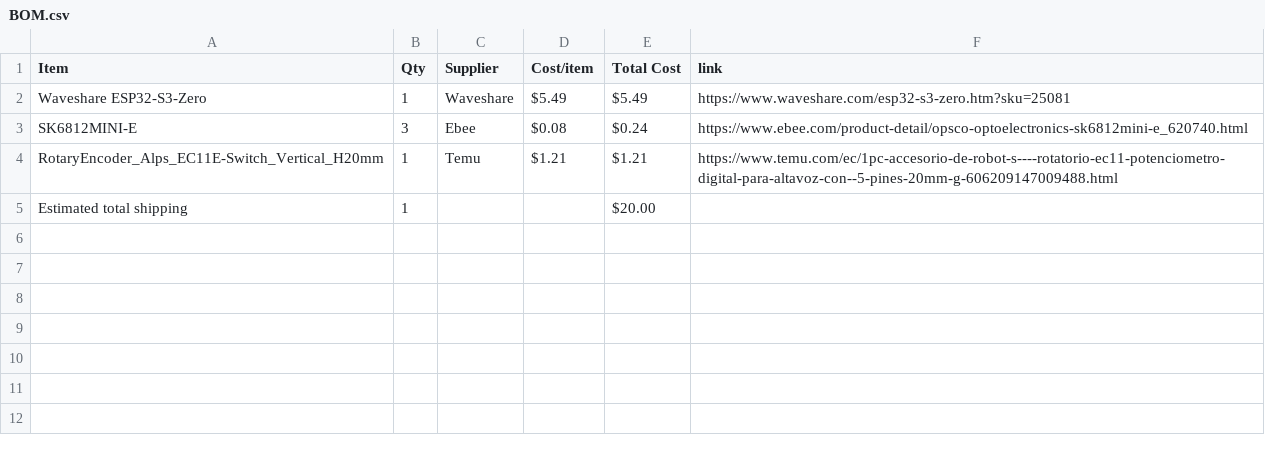
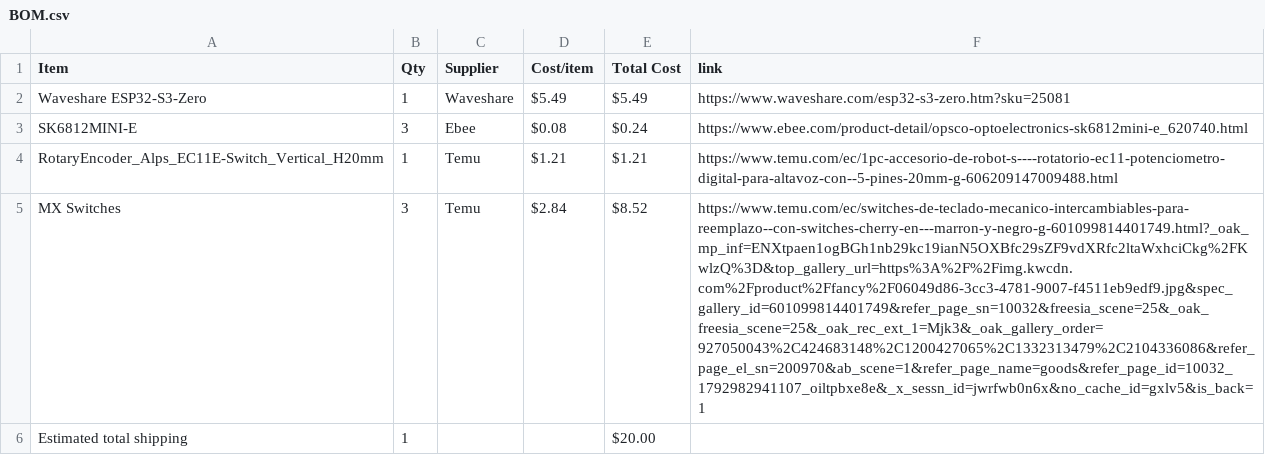
Before and after one commit to mrdexterssj/dexter-keypad, a CSV file: BOM.csv, drawn as a sheet; the diff names each change by its address in the sheet, - before the commit and + after, or states it on an @@ line.

Commit message:
Sync Midi Keyboard from Half Life

```diff
--- a/BOM.csv
+++ b/BOM.csv
+row 5: MX Switches | 3 | Temu | $2.84 | $8.52 | https://www.temu.com/ec/switches-de-teclado-mecanico-intercambiables-para-reemplazo--con-switches-cherry-en---marron-y-negro-g-601099814401749.html?_oak_mp_inf=ENXtpaen1ogBGh1nb29kc19ianN5OXBfc29sZF9vdXRfc2ltaWxhciCkg%2FKwlzQ%3D&top_gallery_url=https%3A%2F%2Fimg.kwcdn.com%2Fproduct%2Ffancy%2F06049d86-3cc3-4781-9007-f4511eb9edf9.jpg&spec_gallery_id=601099814401749&refer_page_sn=10032&freesia_scene=25&_oak_freesia_scene=25&_oak_rec_ext_1=Mjk3&_oak_gallery_order=927050043%2C424683148%2C1200427065%2C1332313479%2C2104336086&refer_page_el_sn=200970&ab_scene=1&refer_page_name=goods&refer_page_id=10032_1792982941107_oiltpbxe8e&_x_sessn_id=jwrfwb0n6x&no_cache_id=gxlv5&is_back=1
```
